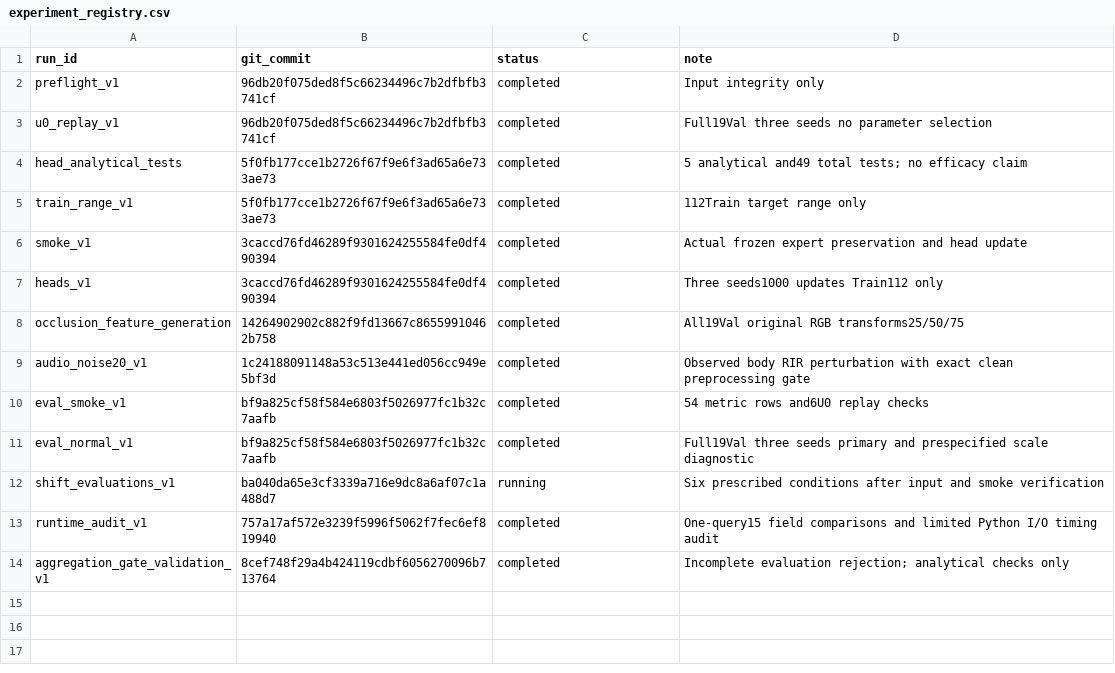
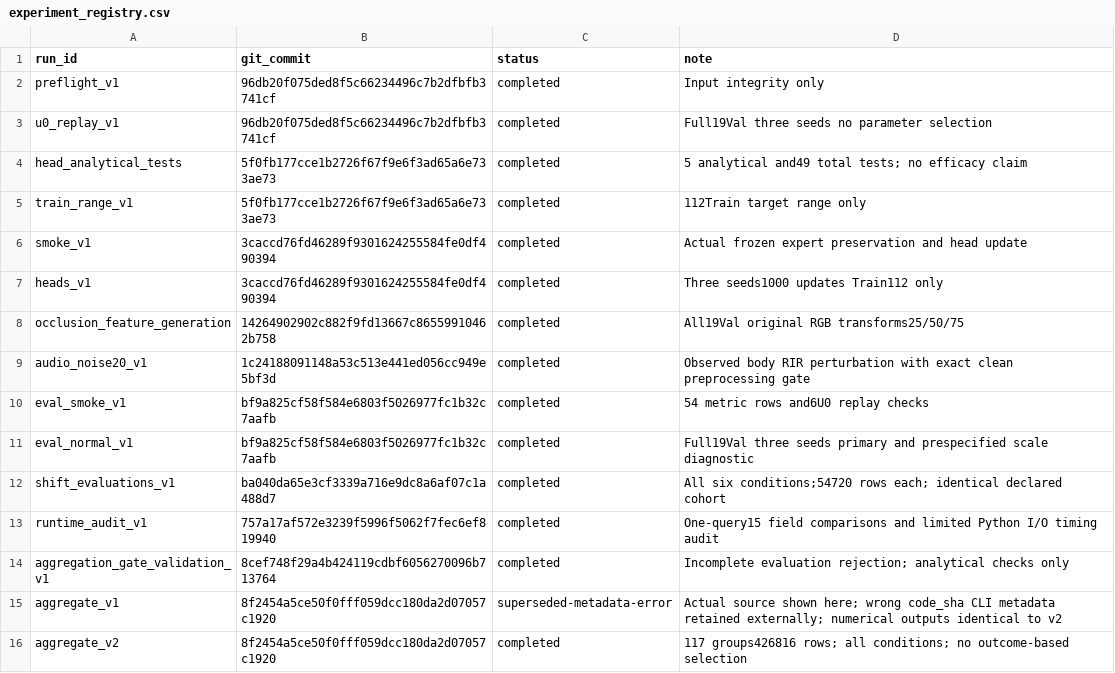
Before and after one commit to LedersonLee/AV-FPLoc, a CSV file: docs/research/track-b/experiments/2026-11-09-ray-uncertainty/experiment_registry.csv, drawn as a sheet.

Commit message:
Complete Study 30 uncertainty controls and degradation evaluation report

```diff
--- a/docs/research/track-b/experiments/2026-11-09-ray-uncertainty/experiment_registry.csv
+++ b/docs/research/track-b/experiments/2026-11-09-ray-uncertainty/experiment_registry.csv
@@ -11,4 +11,6 @@ eval_smoke_v1,bf9a825cf58f584e6803f5026977fc1b32c7aafb,completed,54 metric rows
 eval_normal_v1,bf9a825cf58f584e6803f5026977fc1b32c7aafb,completed,Full19Val three seeds primary and prespecified scale diagnostic
-shift_evaluations_v1,ba040da65e3cf3339a716e9dc8a6af07c1a488d7,running,Six prescribed conditions after input and smoke verification
+shift_evaluations_v1,ba040da65e3cf3339a716e9dc8a6af07c1a488d7,completed,All six conditions;54720 rows each; identical declared cohort
 runtime_audit_v1,757a17af572e3239f5996f5062f7fec6ef819940,completed,One-query15 field comparisons and limited Python I/O timing audit
 aggregation_gate_validation_v1,8cef748f29a4b424119cdbf6056270096b713764,completed,Incomplete evaluation rejection; analytical checks only
+aggregate_v1,8f2454a5ce50f0fff059dcc180da2d07057c1920,superseded-metadata-error,Actual source shown here; wrong code_sha CLI metadata retained externally; numerical outputs identical to v2
+aggregate_v2,8f2454a5ce50f0fff059dcc180da2d07057c1920,completed,117 groups426816 rows; all conditions; no outcome-based selection
```
Also changed, not shown: 16 other files.
